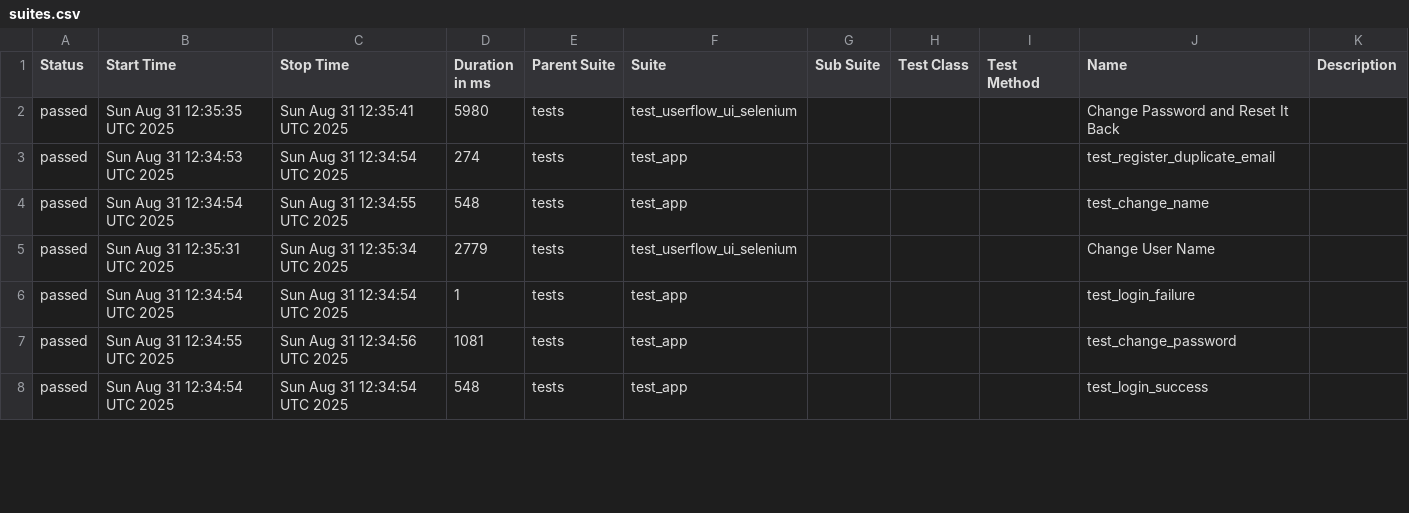
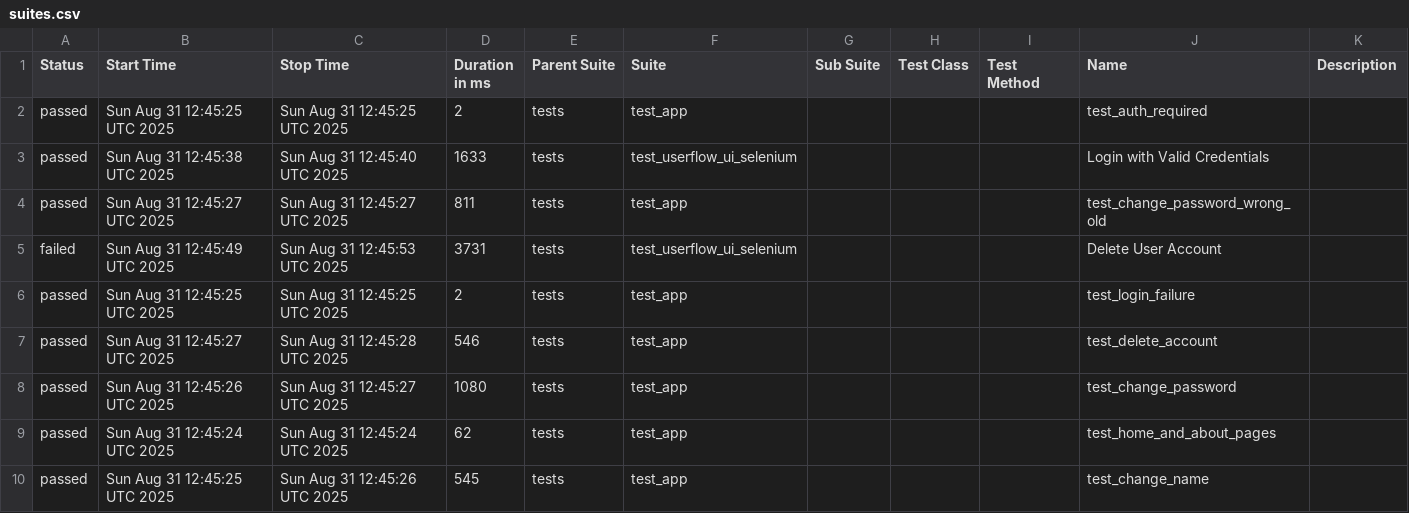
Before and after one commit to KoMa-Git/GithubPortfolio, a CSV file: Flask/data/suites.csv, drawn as a sheet; only a part is shown; the diff covers the shown part only.

```diff
--- a/Flask/data/suites.csv
+++ b/Flask/data/suites.csv
@@ -1,8 +1,10 @@
 "Status","Start Time","Stop Time","Duration in ms","Parent Suite","Suite","Sub Suite","Test Class","Test Method","Name","Description"
-"passed","Sun Aug 31 12:35:35 UTC 2025","Sun Aug 31 12:35:41 UTC 2025","5980","tests","test_userflow_ui_selenium","","","","Change Password and Reset It Back",""
-"passed","Sun Aug 31 12:34:53 UTC 2025","Sun Aug 31 12:34:54 UTC 2025","274","tests","test_app","","","","test_register_duplicate_email",""
-"passed","Sun Aug 31 12:34:54 UTC 2025","Sun Aug 31 12:34:55 UTC 2025","548","tests","test_app","","","","test_change_name",""
-"passed","Sun Aug 31 12:35:31 UTC 2025","Sun Aug 31 12:35:34 UTC 2025","2779","tests","test_userflow_ui_selenium","","","","Change User Name",""
-"passed","Sun Aug 31 12:34:54 UTC 2025","Sun Aug 31 12:34:54 UTC 2025","1","tests","test_app","","","","test_login_failure",""
-"passed","Sun Aug 31 12:34:55 UTC 2025","Sun Aug 31 12:34:56 UTC 2025","1081","tests","test_app","","","","test_change_password",""
-"passed","Sun Aug 31 12:34:54 UTC 2025","Sun Aug 31 12:34:54 UTC 2025","548","tests","test_app","","","","test_login_success",""
+"passed","Sun Aug 31 12:45:25 UTC 2025","Sun Aug 31 12:45:25 UTC 2025","2","tests","test_app","","","","test_auth_required",""
+"passed","Sun Aug 31 12:45:38 UTC 2025","Sun Aug 31 12:45:40 UTC 2025","1633","tests","test_userflow_ui_selenium","","","","Login with Valid Credentials",""
+"passed","Sun Aug 31 12:45:27 UTC 2025","Sun Aug 31 12:45:27 UTC 2025","811","tests","test_app","","","","test_change_password_wrong_old",""
+"failed","Sun Aug 31 12:45:49 UTC 2025","Sun Aug 31 12:45:53 UTC 2025","3731","tests","test_userflow_ui_selenium","","","","Delete User Account",""
+"passed","Sun Aug 31 12:45:25 UTC 2025","Sun Aug 31 12:45:25 UTC 2025","2","tests","test_app","","","","test_login_failure",""
+"passed","Sun Aug 31 12:45:27 UTC 2025","Sun Aug 31 12:45:28 UTC 2025","546","tests","test_app","","","","test_delete_account",""
+"passed","Sun Aug 31 12:45:26 UTC 2025","Sun Aug 31 12:45:27 UTC 2025","1080","tests","test_app","","","","test_change_password",""
+"passed","Sun Aug 31 12:45:24 UTC 2025","Sun Aug 31 12:45:24 UTC 2025","62","tests","test_app","","","","test_home_and_about_pages",""
+"passed","Sun Aug 31 12:45:25 UTC 2025","Sun Aug 31 12:45:26 UTC 2025","545","tests","test_app","","","","test_change_name",""
```
Also changed, not shown: 2 removed rows and 32 edited cells elsewhere in this file, 39 other files.
